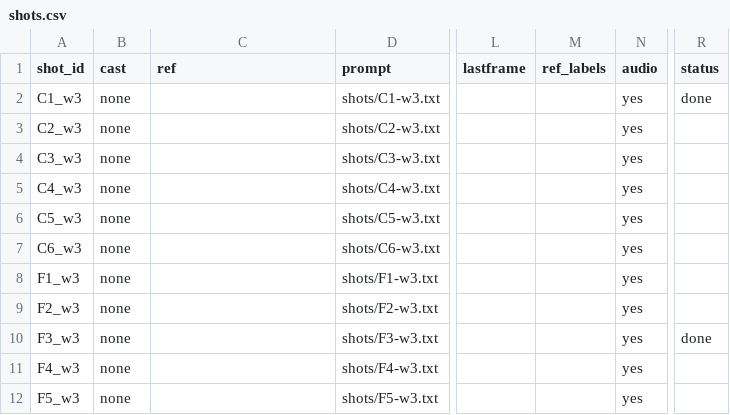
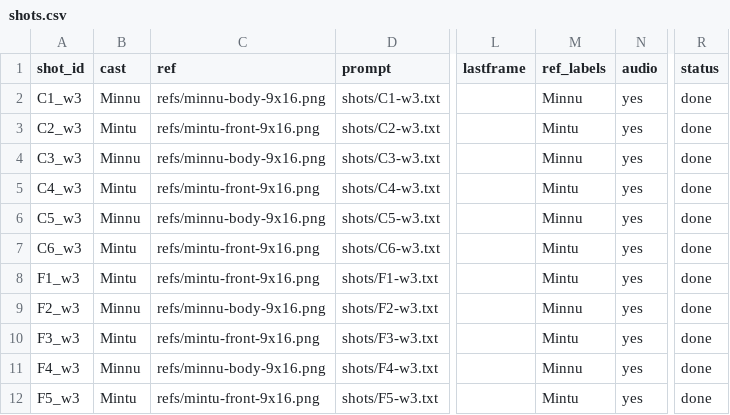
Before and after one commit to arulps/wan-video-serverless, a CSV file: songs/shorts-learning/shots.csv, drawn as a sheet; only a part is shown, gaps mark what is left out; the diff covers the shown part only; the diff names each change by its address in the sheet, - before the commit and + after, or states it on an @@ line.

```diff
--- a/songs/shorts-learning/shots.csv
+++ b/songs/shorts-learning/shots.csv
-B2 (cast): none
+B2 (cast): Minnu
-C2 (ref): (empty)
+C2 (ref): refs/minnu-body-9x16.png
-M2 (ref_labels): (empty)
+M2 (ref_labels): Minnu
-B3 (cast): none
+B3 (cast): Mintu
-C3 (ref): (empty)
+C3 (ref): refs/mintu-front-9x16.png
-M3 (ref_labels): (empty)
+M3 (ref_labels): Mintu
-R3:R9 (status): (empty)
+R3:R9 (status): done
-B4 (cast): none
+B4 (cast): Minnu
-C4 (ref): (empty)
+C4 (ref): refs/minnu-body-9x16.png
-M4 (ref_labels): (empty)
+M4 (ref_labels): Minnu
-B5 (cast): none
+B5 (cast): Mintu
-C5 (ref): (empty)
+C5 (ref): refs/mintu-front-9x16.png
-M5 (ref_labels): (empty)
+M5 (ref_labels): Mintu
-B6 (cast): none
+B6 (cast): Minnu
-C6 (ref): (empty)
+C6 (ref): refs/minnu-body-9x16.png
-M6 (ref_labels): (empty)
+M6 (ref_labels): Minnu
-B7:B8 (cast): none
+B7:B8 (cast): Mintu
-C7:C8 (ref): (empty)
+C7:C8 (ref): refs/mintu-front-9x16.png
-M7:M8 (ref_labels): (empty)
+M7:M8 (ref_labels): Mintu
-B9 (cast): none
+B9 (cast): Minnu
-C9 (ref): (empty)
+C9 (ref): refs/minnu-body-9x16.png
-M9 (ref_labels): (empty)
+M9 (ref_labels): Minnu
-B10 (cast): none
+B10 (cast): Mintu
-C10 (ref): (empty)
+C10 (ref): refs/mintu-front-9x16.png
-M10 (ref_labels): (empty)
+M10 (ref_labels): Mintu
-B11 (cast): none
+B11 (cast): Minnu
-C11 (ref): (empty)
+C11 (ref): refs/minnu-body-9x16.png
-M11 (ref_labels): (empty)
+M11 (ref_labels): Minnu
-R11:R12 (status): (empty)
+R11:R12 (status): done
-B12 (cast): none
+B12 (cast): Mintu
-C12 (ref): (empty)
+C12 (ref): refs/mintu-front-9x16.png
-M12 (ref_labels): (empty)
+M12 (ref_labels): Mintu
```
Also changed, not shown: 61 edited cells elsewhere in this file, 30 other files.
